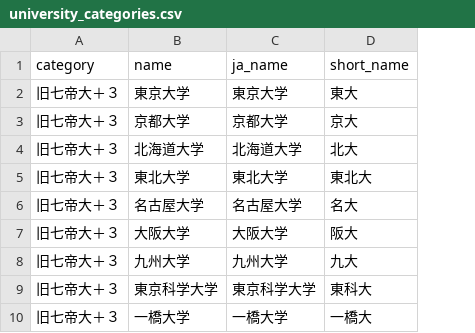
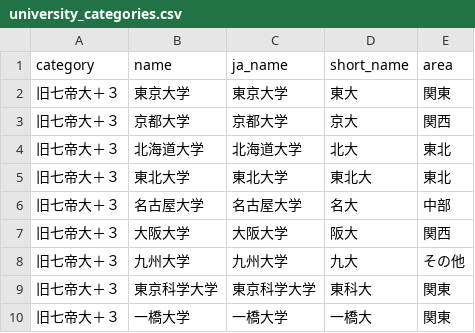
Before and after one commit to wengzhiwen/RunJPLib, a CSV file: data/university_categories.csv, drawn as a sheet; only a part is shown; the diff names each change by its address in the sheet, - before the commit and + after, or states it on an @@ line.

```diff
--- a/data/university_categories.csv
+++ b/data/university_categories.csv
+column E (area), rows 2-10: 関東 | 関西 | 東北 | 東北 | 中部 | 関西 | その他 | 関東 | 関東
```
Also changed, not shown: 4 other files.
